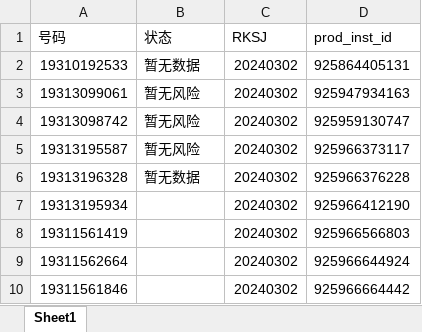
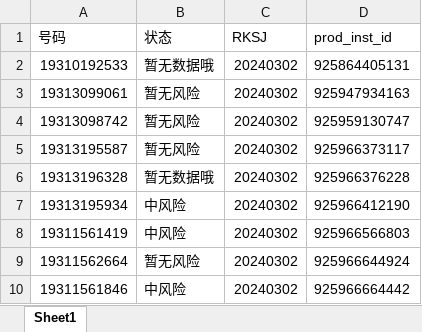
Before and after one commit to lil03010209/robot2, an Excel workbook: number.xlsx, sheet Sheet1, drawn as a sheet; values as stored, in another font and other column widths than the file's, no borders; the diff names each change by its address in the sheet, - before the commit and + after, or states it on an @@ line.

```diff
--- a/number.xlsx (sheet Sheet1)
+++ b/number.xlsx (sheet Sheet1)
-B2 (状态): 暂无数据
+B2 (状态): 暂无数据哦
-B6 (状态): 暂无数据
+B6 (状态): 暂无数据哦
-B7:B8 (状态): (empty)
+B7:B8 (状态): 中风险
-B9 (状态): (empty)
+B9 (状态): 暂无风险
-B10 (状态): (empty)
+B10 (状态): 中风险
```
Also changed, not shown: 8 other files.
